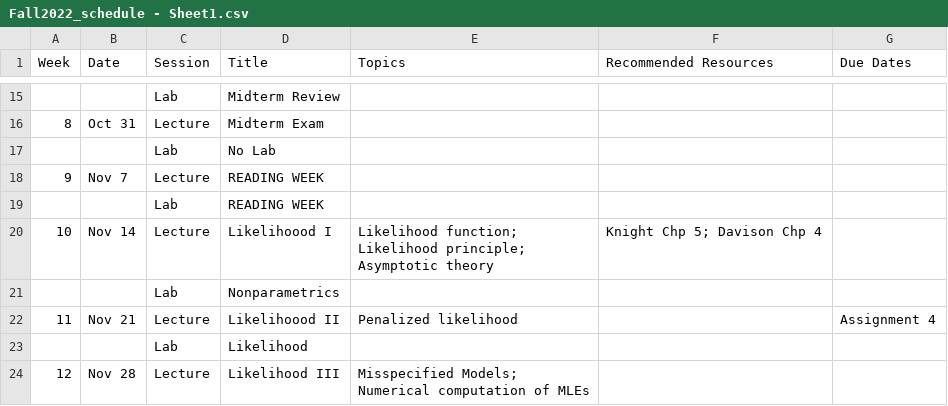
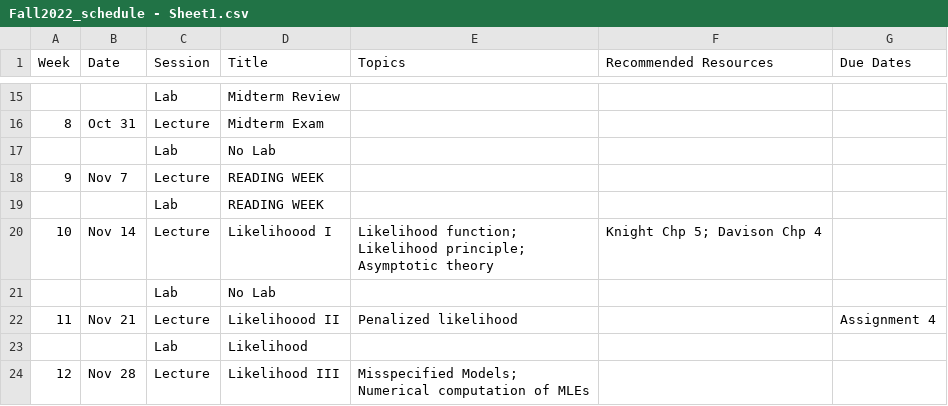
Before and after one commit to jlgrons/STA2112-MathStat, a CSV file: Fall2022_schedule - Sheet1.csv, drawn as a sheet; only a part is shown, gaps mark what is left out.

Commit message:
Update schedule.

```diff
--- a/Fall2022_schedule - Sheet1.csv
+++ b/Fall2022_schedule - Sheet1.csv
@@ -20,3 +20,3 @@ Week,Date,Session,Title,Topics,Recommended Resources,Due Dates
 10,Nov 14, Lecture, Likelihoood I,Likelihood function; Likelihood principle; Asymptotic theory,Knight Chp 5; Davison Chp 4,
-,,Lab,Nonparametrics,,,
+,,Lab, No Lab,,,
 11,Nov 21,Lecture,Likelihoood II, Penalized likelihood, , Assignment 4
```
Also changed, not shown: 1 other file.
